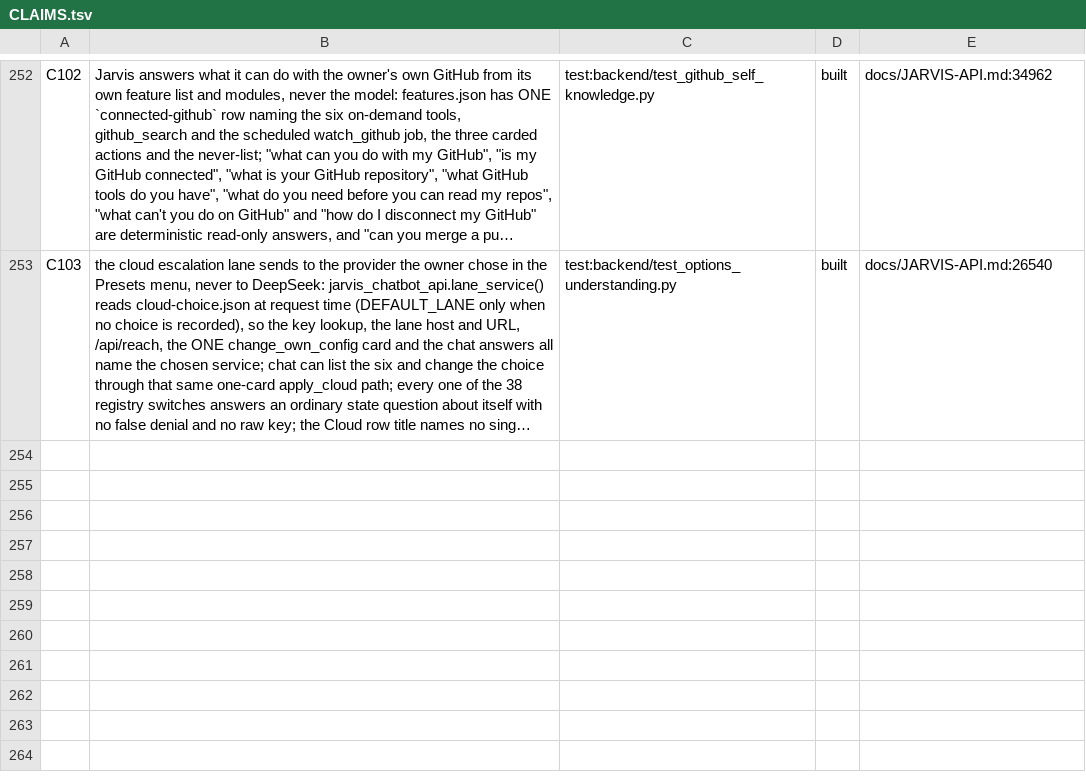
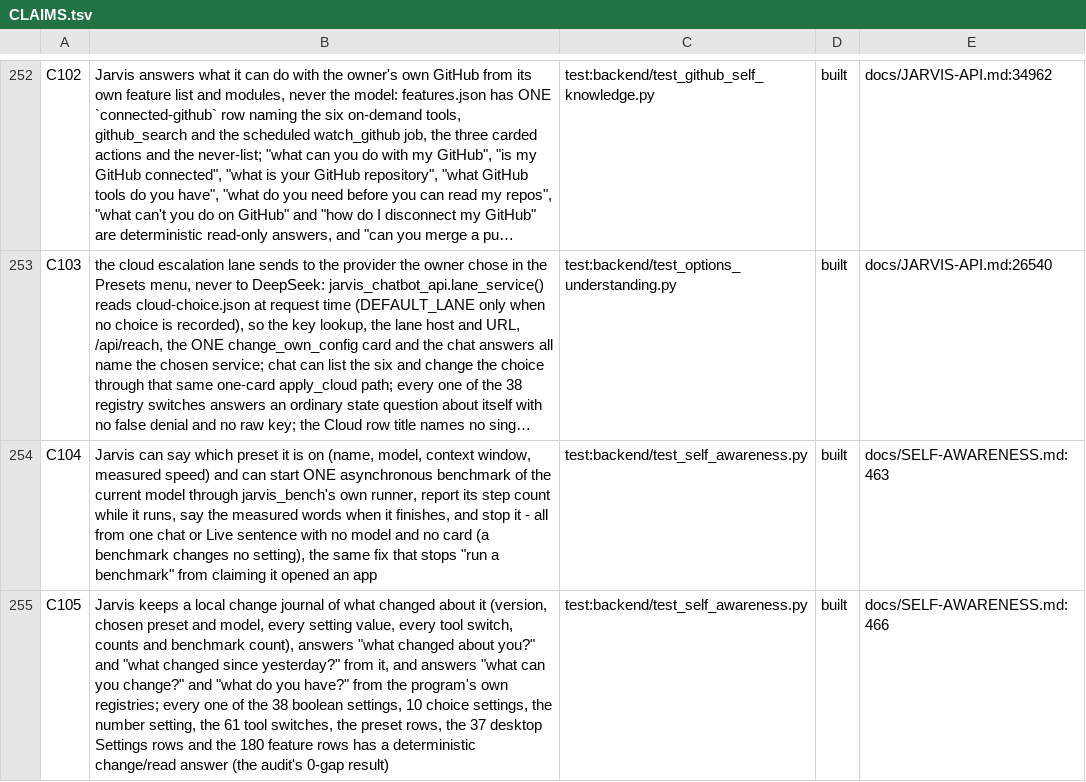
Before and after one commit to darknight11ish/Epic-Jarvis, a TSV file: docs/CLAIMS.tsv, drawn as a sheet; only a part is shown, gaps mark what is left out; long unchanged cells end in …; the diff names each change by its address in the sheet, - before the commit and + after, or states it on an @@ line.

Commit message:
feat(awareness): full self-awareness and a local change journal
The owner asked for full awareness of everything the program has, including if anything changes, and for chat/Live to change almost everything and discuss it in detail where several parts touch the same area (2026-11-07). A read-only audit measured every registry - 38 boolean settings, 10 choice settings, the number setting, 61 tool switches, 9 preset rows, 37 desktop Settings rows, 180 feature rows and the self/model questions - found 121 gap rows, and this change closes them: a deterministic preset answer (name/model/context/speed/switch); benchmark history, start, progress and stop through jarvis_bench's own async runner and its machine-checkable confirm block (no card - a benchmark changes no setting), which also removes the false 'I have asked this PC to open benchmark'; a local change journal (snapshot diff of version, preset/model, every setting, every tool switch, counts and benchmark count, appended bounded to self-awareness/changes.jsonl) answering 'what changed about you?' / 'since yesterday?'; 'what can you change?' and 'what do you have?' from the program's own tables; per-tool on/off lists and a named tool's state; any Settings-page row by its printed words; any named setting's value and how to change it; and the eight same-area groups listing every part with its value and comparing two at once. Reads are marked read-only and answered deterministically in private chats (the model cannot know them). The same audit rerun reports 0 gap rows, and backend/test_self_awareness.py (35 checks) is the standing acceptance proof. Records: changelog fragment, decision, claims C104/C105, docs/SELF-AWARENESS.md; ABOUT totals re-derived (203 rows, 190 built); self-code map, recent-changes bullets and both twins regenerated.

```diff
--- a/docs/CLAIMS.tsv
+++ b/docs/CLAIMS.tsv
+row 254: C104 | Jarvis can say which preset it is on (name, model, context window, measured speed) and can start ONE asynchronous benchmark of the current model through jarvis_bench's own runner, report its step count while it runs, say the measured words when it finishes, and stop it - all from one chat or Live sentence with no model and no card (a benchmark changes no setting), the same fix that stops "run a benchmark" from claiming it opened an app | test:backend/test_self_awareness.py | built | docs/SELF-AWARENESS.md:463
+row 255: C105 | Jarvis keeps a local change journal of what changed about it (version, chosen preset and model, every setting value, every tool switch, counts and benchmark count), answers "what changed about you?" and "what changed since yesterday?" from it, and answers "what can you change?" and "what do you have?" from the program's own registries; every one of the 38 boolean settings, 10 choice settings, the number setting, the 61 tool switches, the preset rows, the 37 desktop Settings rows and the 180 feature rows has a deterministic change/read answer (the audit's 0-gap result) | test:backend/test_self_awareness.py | built | docs/SELF-AWARENESS.md:466
```
Also changed, not shown: 11 other files.
